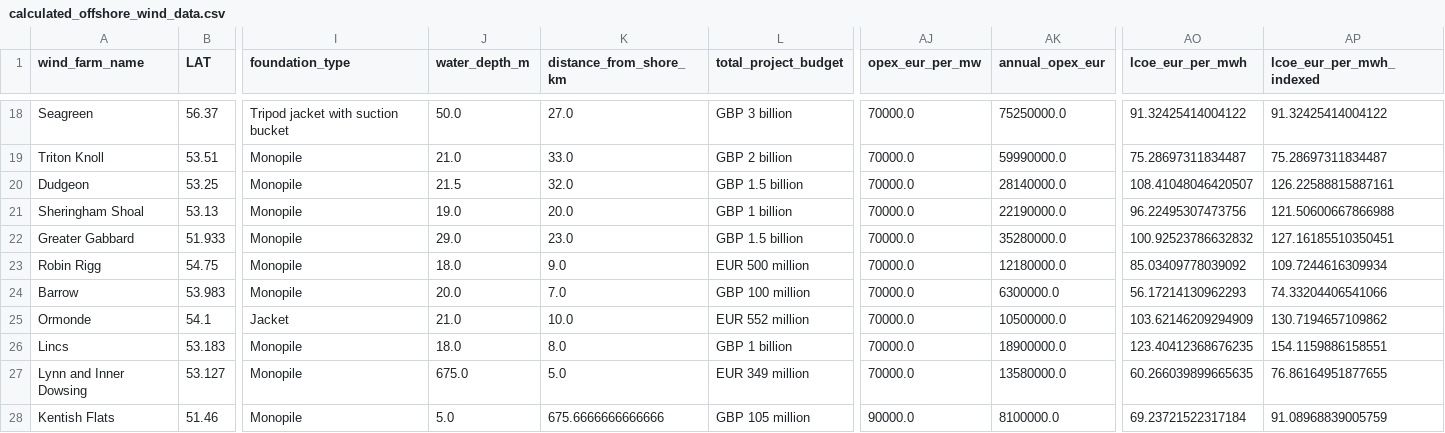
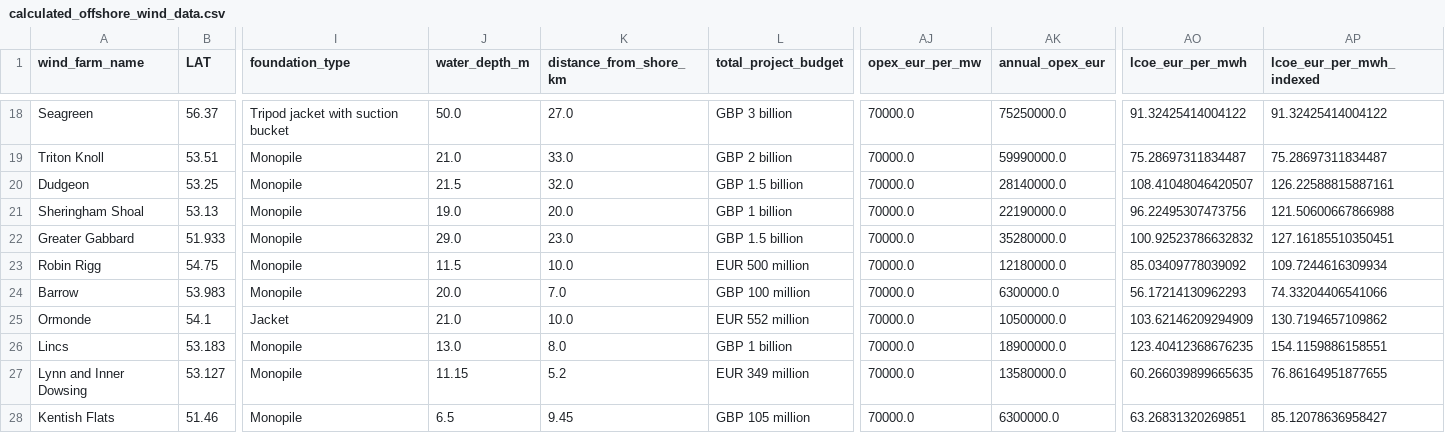
Before and after one commit to werag55/WindFarm, a CSV file: data/calculated_offshore_wind_data.csv, drawn as a sheet; only a part is shown, gaps mark what is left out; the diff covers the shown part only; the diff names each change by its address in the sheet, - before the commit and + after, or states it on an @@ line.

Commit message:
Removed invalid data, marked missing data

```diff
--- a/data/calculated_offshore_wind_data.csv
+++ b/data/calculated_offshore_wind_data.csv
-J23 (water_depth_m): 18.0
+J23 (water_depth_m): 11.5
-K23 (distance_from_shore_km): 9.0
+K23 (distance_from_shore_km): 10.0
-J26 (water_depth_m): 18.0
+J26 (water_depth_m): 13.0
-J27 (water_depth_m): 675.0
+J27 (water_depth_m): 11.15
-K27 (distance_from_shore_km): 5.0
+K27 (distance_from_shore_km): 5.2
-J28 (water_depth_m): 5.0
+J28 (water_depth_m): 6.5
-K28 (distance_from_shore_km): 675.6666666666666
+K28 (distance_from_shore_km): 9.45
-AJ28 (opex_eur_per_mw): 90000.0
+AJ28 (opex_eur_per_mw): 70000.0
-AK28 (annual_opex_eur): 8100000.0
+AK28 (annual_opex_eur): 6300000.0
-AO28 (lcoe_eur_per_mwh): 69.23721522317184
+AO28 (lcoe_eur_per_mwh): 63.26831320269851
-AP28 (lcoe_eur_per_mwh_indexed): 91.08968839005759
+AP28 (lcoe_eur_per_mwh_indexed): 85.12078636958427
```
Also changed, not shown: 3 added rows and 30 edited cells elsewhere in this file, data/cleaned_offshore_wind_data.csv, 9 other files.
